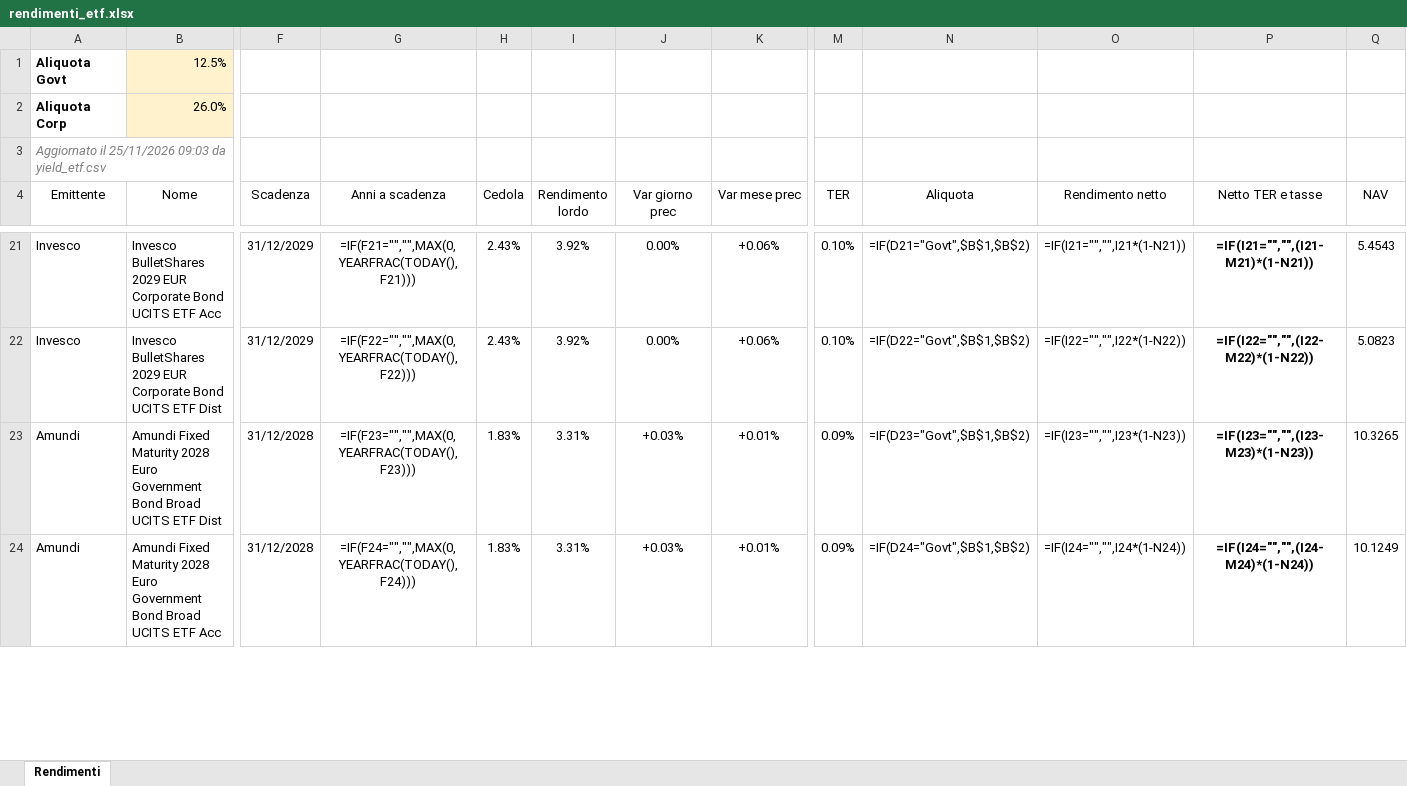
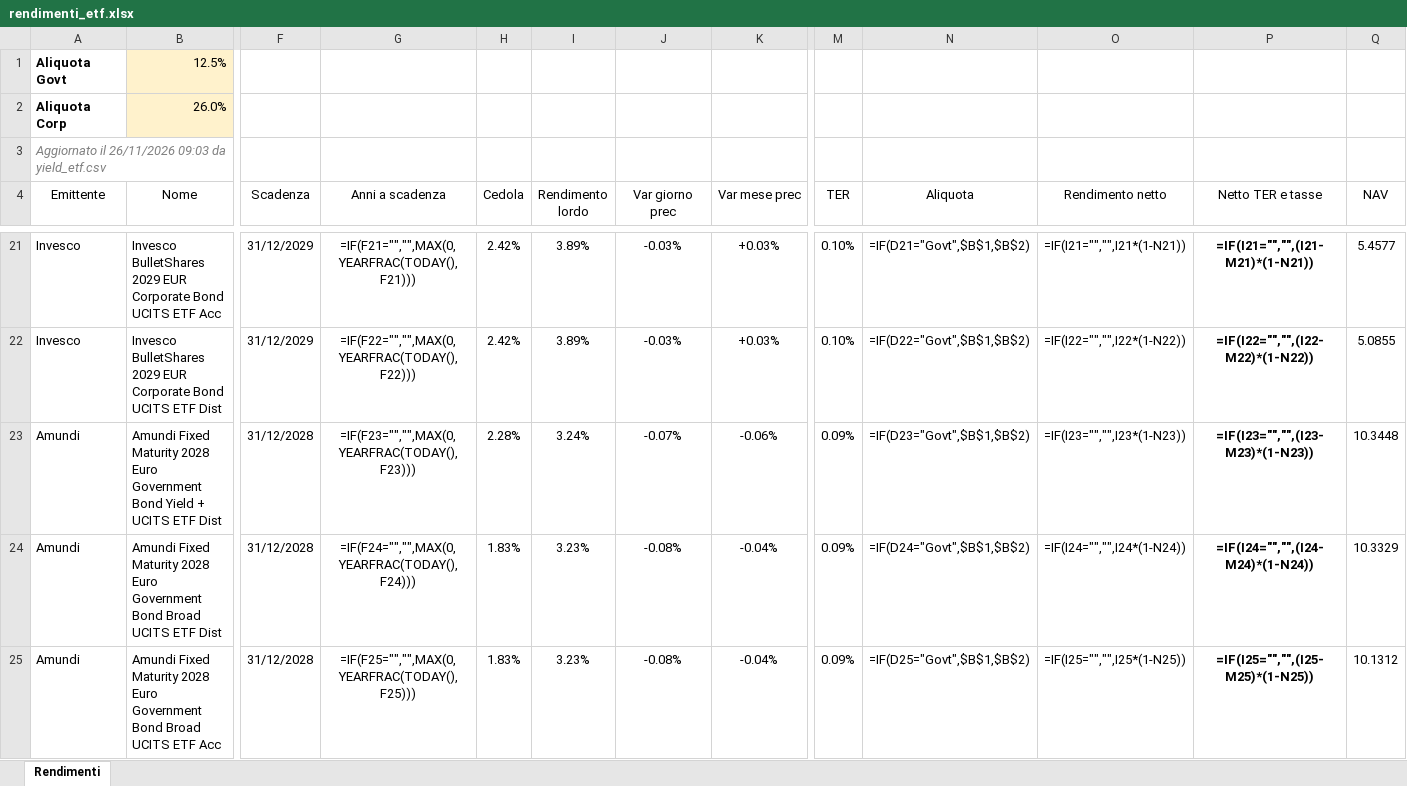
Before and after one commit to FedeGambe/Target_Maturity_ETF_Planner, an Excel workbook: data/rendimenti_etf.xlsx, sheet Rendimenti, drawn as a sheet; only a part is shown, gaps mark what is left out; values as stored, in another font and other column widths than the file's, no borders; formulas without a stored value are shown as written; conditional formats and table styles not drawn; addresses are those after the commit; rows hold the shown columns only; the diff covers the shown part only; the diff names each change by its address in the sheet, - before the commit and + after, or states it on an @@ line.

Commit message:
Aggiorna yield_etf 26/11/2026

```diff
--- a/data/rendimenti_etf.xlsx (sheet Rendimenti)
+++ b/data/rendimenti_etf.xlsx (sheet Rendimenti)
-A3 (Emittente): Aggiornato il 25/11/2026 09:03 da…
+A3 (Emittente): Aggiornato il 26/11/2026 09:03 da…
-H21:H22 (Cedola): 2.43%
+H21:H22 (Cedola): 2.42%
-I21:I22 (Rendimento lordo): 3.92%
+I21:I22 (Rendimento lordo): 3.89%
-J21:J22 (Var giorno prec): 0.00%
+J21:J22 (Var giorno prec): -0.03%
-K21:K22 (Var mese prec): +0.06%
+K21:K22 (Var mese prec): +0.03%
-Q21 (NAV): 5.4543
+Q21 (NAV): 5.4577
-Q22 (NAV): 5.0823
+Q22 (NAV): 5.0855
+row 23: Amundi | Amundi Fixed Maturity 2028 Euro Government Bond Yield + UCITS ETF Dist | 31/12/2028 | =IF(F23="","",MAX(0,YEARFRAC(TODAY(),F23))) | 2.28% | 3.24% | -0.07% | -0.06% | 0.09% | =IF(D23="Govt",$B$1,$B$2) | =IF(I23="","",I23*(1-N23)) | =IF(I23="","",(I23-M23)*(1-N23)) | 10.3448
-G24 (Anni a scadenza): =IF(F23="","",MAX(0,YEARFRAC(TODAY(),F23)))
+G24 (Anni a scadenza): =IF(F24="","",MAX(0,YEARFRAC(TODAY(),F24)))
-I24:I25 (Rendimento lordo): 3.31%
+I24:I25 (Rendimento lordo): 3.23%
-J24:J25 (Var giorno prec): +0.03%
+J24:J25 (Var giorno prec): -0.08%
-K24:K25 (Var mese prec): +0.01%
+K24:K25 (Var mese prec): -0.04%
-N24 (Aliquota): =IF(D23="Govt",$B$1,$B$2)
+N24 (Aliquota): =IF(D24="Govt",$B$1,$B$2)
-O24 (Rendimento netto): =IF(I23="","",I23*(1-N23))
+O24 (Rendimento netto): =IF(I24="","",I24*(1-N24))
-P24 (Netto TER e tasse): =IF(I23="","",(I23-M23)*(1-N23))
+P24 (Netto TER e tasse): =IF(I24="","",(I24-M24)*(1-N24))
-Q24 (NAV): 10.3265
+Q24 (NAV): 10.3329
-G25 (Anni a scadenza): =IF(F24="","",MAX(0,YEARFRAC(TODAY(),F24)))
+G25 (Anni a scadenza): =IF(F25="","",MAX(0,YEARFRAC(TODAY(),F25)))
-N25 (Aliquota): =IF(D24="Govt",$B$1,$B$2)
+N25 (Aliquota): =IF(D25="Govt",$B$1,$B$2)
-O25 (Rendimento netto): =IF(I24="","",I24*(1-N24))
+O25 (Rendimento netto): =IF(I25="","",I25*(1-N25))
-P25 (Netto TER e tasse): =IF(I24="","",(I24-M24)*(1-N24))
+P25 (Netto TER e tasse): =IF(I25="","",(I25-M25)*(1-N25))
-Q25 (NAV): 10.1249
+Q25 (NAV): 10.1312
```
Also changed, not shown: 4 added rows, 5 removed rows and 149 edited cells elsewhere in this sheet, 2 other files.
